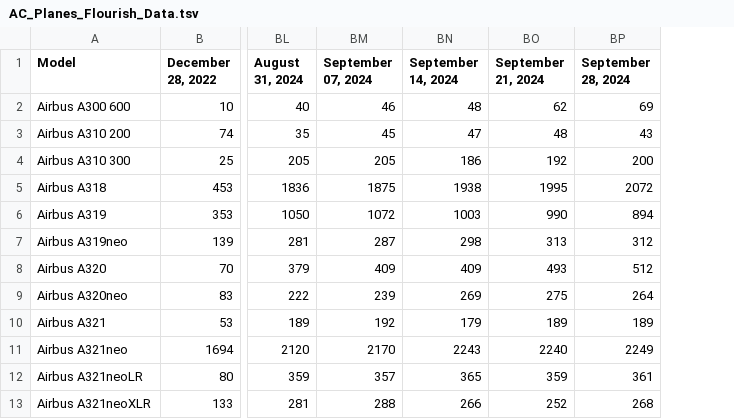
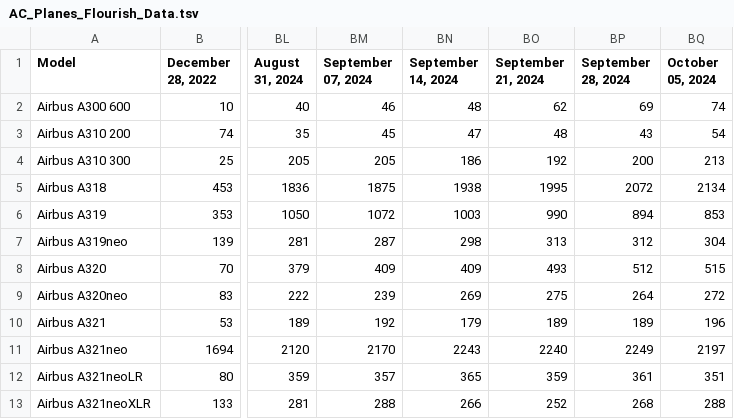
Before and after one commit to bertauchekurtis/flaskFleetTools, a TSV file: data/flourish/AC_Planes_Flourish_Data.tsv, drawn as a sheet; only a part is shown, gaps mark what is left out; the diff names each change by its address in the sheet, - before the commit and + after, or states it on an @@ line.

```diff
--- a/data/flourish/AC_Planes_Flourish_Data.tsv
+++ b/data/flourish/AC_Planes_Flourish_Data.tsv
+column BQ (October 05, 2024), rows 2-13: 74 | 54 | 213 | 2134 | 853 | 304 | 515 | 272 | 196 | 2197 | 351 | 288
```
Also changed, not shown: 1 other file.
